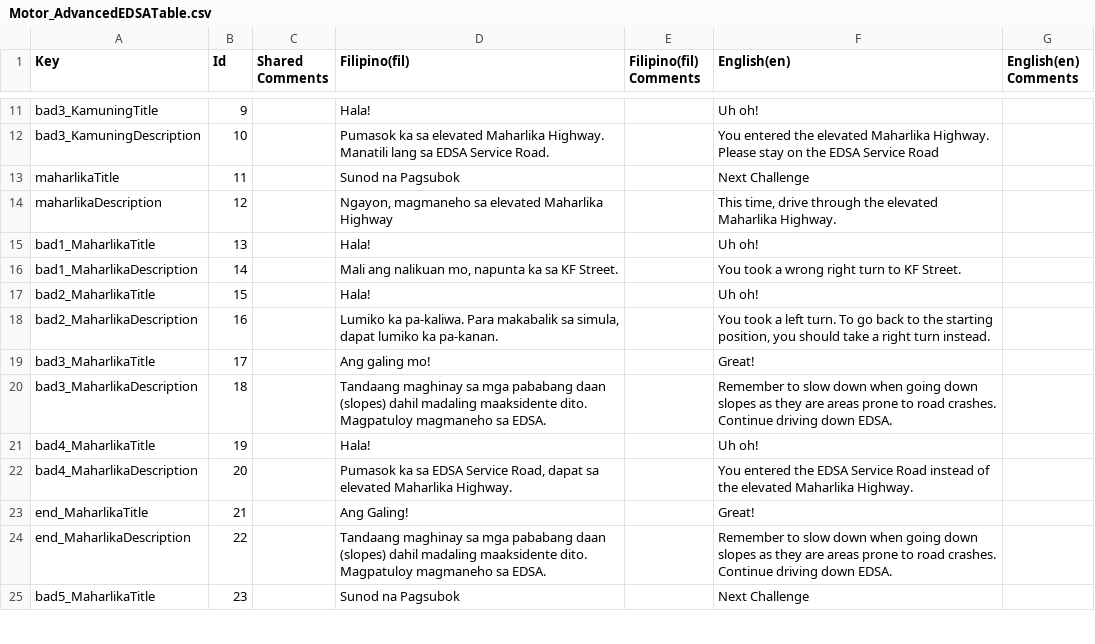
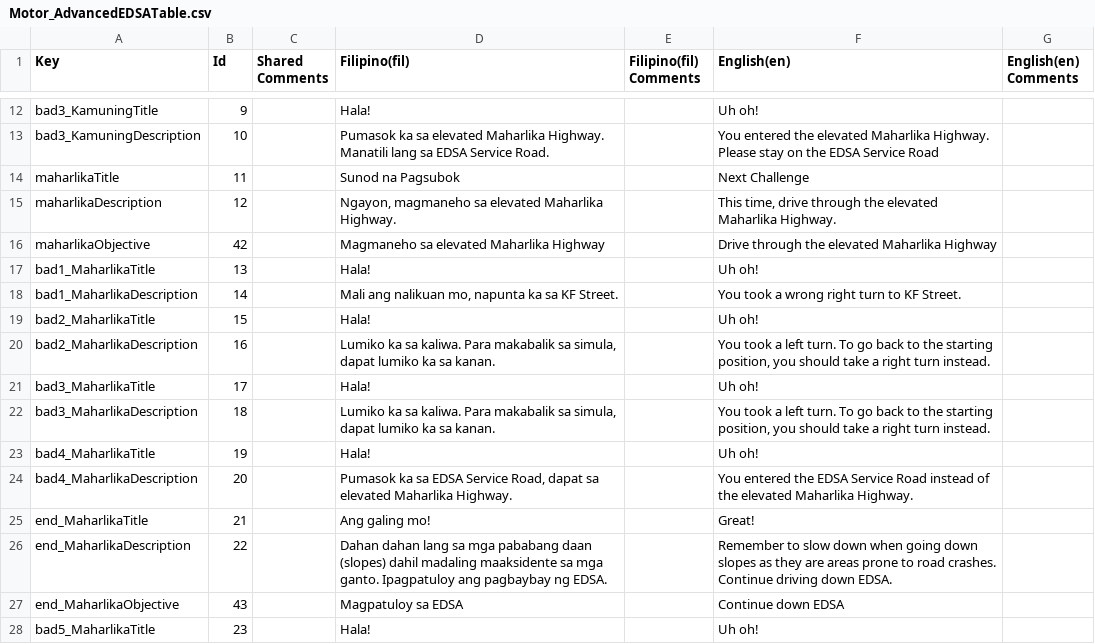
Before and after one commit to VDispo/Metrocycle-2.0, a CSV file: Assets/Localization/Translations (CSVs)/Motor_AdvancedEDSATable.csv, drawn as a sheet; only a part is shown, gaps mark what is left out; the diff covers the shown part only.

```diff
--- a/Assets/Localization/Translations (CSVs)/Motor_AdvancedEDSATable.csv
+++ b/Assets/Localization/Translations (CSVs)/Motor_AdvancedEDSATable.csv
@@ -13,3 +14,4 @@ bad3_KamuningDescription,10,,Pumasok ka sa elevated Maharlika Highway. Manatili
 maharlikaTitle,11,,Sunod na Pagsubok,,Next Challenge,
-maharlikaDescription,12,,"Ngayon, magmaneho sa elevated Maharlika Highway",,"This time, drive through the elevated Maharlika Highway.",
+maharlikaDescription,12,,"Ngayon, magmaneho sa elevated Maharlika Highway.",,"This time, drive through the elevated Maharlika Highway.",
+maharlikaObjective,42,,Magmaneho sa elevated Maharlika Highway,,Drive through the elevated Maharlika Highway,
 bad1_MaharlikaTitle,13,,Hala!,,Uh oh!,
@@ -17,9 +19,10 @@ bad1_MaharlikaDescription,14,,"Mali ang nalikuan mo, napunta ka sa KF Street.",,
 bad2_MaharlikaTitle,15,,Hala!,,Uh oh!,
-bad2_MaharlikaDescription,16,,"Lumiko ka pa-kaliwa. Para makabalik sa simula, dapat lumiko ka pa-kanan.",,"You took a left turn. To go back to the starting position, you should take a right turn instead.",
-bad3_MaharlikaTitle,17,,Ang galing mo!,,Great!,
-bad3_MaharlikaDescription,18,,Tandaang maghinay sa mga pababang daan (slopes) dahil madaling maaksidente dito. Magpatuloy magmaneho sa EDSA.,,Remember to slow down when going down slopes as they are areas prone to road crashes. Continue driving down EDSA.,
+bad2_MaharlikaDescription,16,,"Lumiko ka sa kaliwa. Para makabalik sa simula, dapat lumiko ka  sa kanan.",,"You took a left turn. To go back to the starting position, you should take a right turn instead.",
+bad3_MaharlikaTitle,17,,Hala!,,Uh oh!,
+bad3_MaharlikaDescription,18,,"Lumiko ka sa kaliwa. Para makabalik sa simula, dapat lumiko ka  sa kanan.",,"You took a left turn. To go back to the starting position, you should take a right turn instead.",
 bad4_MaharlikaTitle,19,,Hala!,,Uh oh!,
 bad4_MaharlikaDescription,20,,"Pumasok ka sa EDSA Service Road, dapat sa elevated Maharlika Highway.",,You entered the EDSA Service Road instead of the elevated Maharlika Highway.,
-end_MaharlikaTitle,21,,Ang Galing!,,Great!,
-end_MaharlikaDescription,22,,Tandaang maghinay sa mga pababang daan (slopes) dahil madaling maaksidente dito. Magpatuloy magmaneho sa EDSA.,,Remember to slow down when going down slopes as they are areas prone to road crashes. Continue driving down EDSA.,
-bad5_MaharlikaTitle,23,,Sunod na Pagsubok,,Next Challenge,
+end_MaharlikaTitle,21,,Ang galing mo!,,Great!,
+end_MaharlikaDescription,22,,Dahan dahan lang sa mga pababang daan (slopes) dahil madaling maaksidente sa mga ganto. Ipagpatuloy ang pagbaybay ng EDSA.,,Remember to slow down when going down slopes as they are areas prone to road crashes. Continue driving down EDSA.,
+end_MaharlikaObjective,43,,Magpatuloy sa EDSA,,Continue down EDSA,
+bad5_MaharlikaTitle,23,,Hala!,,Uh oh!,
```
Also changed, not shown: 3 added rows and 18 edited cells elsewhere in this file, Assets/Localization/Translations (CSVs)/GenericPromptsTable.csv, Assets/Localization/Translations (CSVs)/Motor_AdvancedCommonwealthTable.csv, 49 other files.
